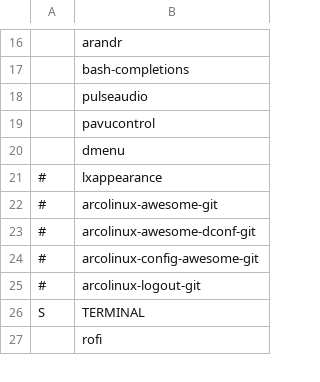
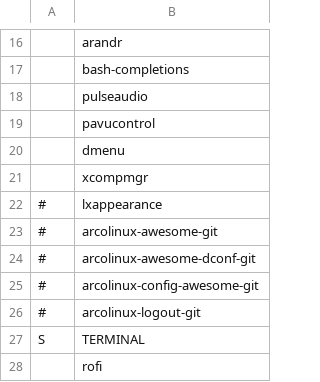
Before and after one commit to NiklasFeurstein/firex, a CSV file: programs.csv, drawn as a sheet; only a part is shown, gaps mark what is left out; the diff names each change by its address in the sheet, - before the commit and + after, or states it on an @@ line.

Commit message:
update programs.csv and added x11 folder with symlink before

```diff
--- a/programs.csv
+++ b/programs.csv
+row 21:  | xcompmgr
```
